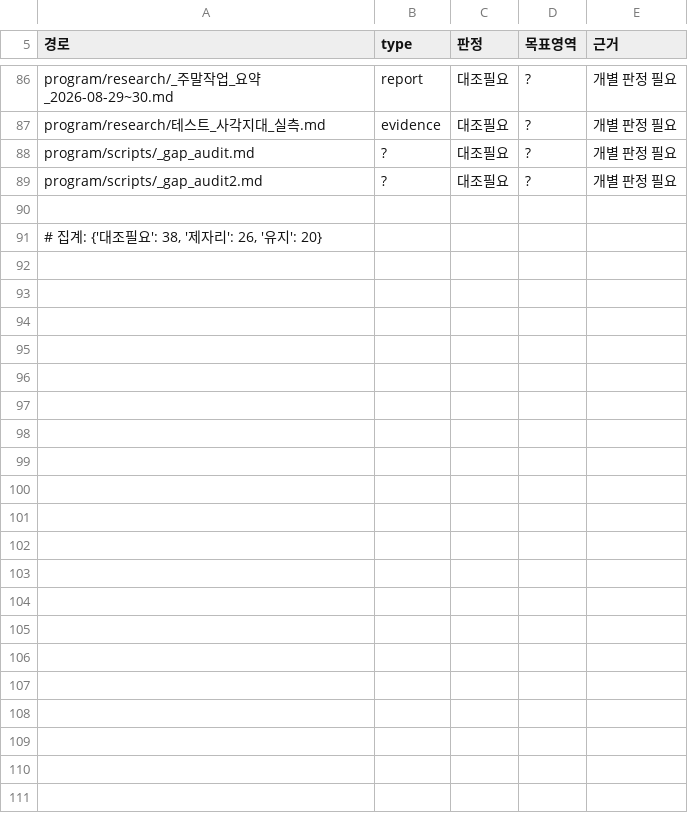
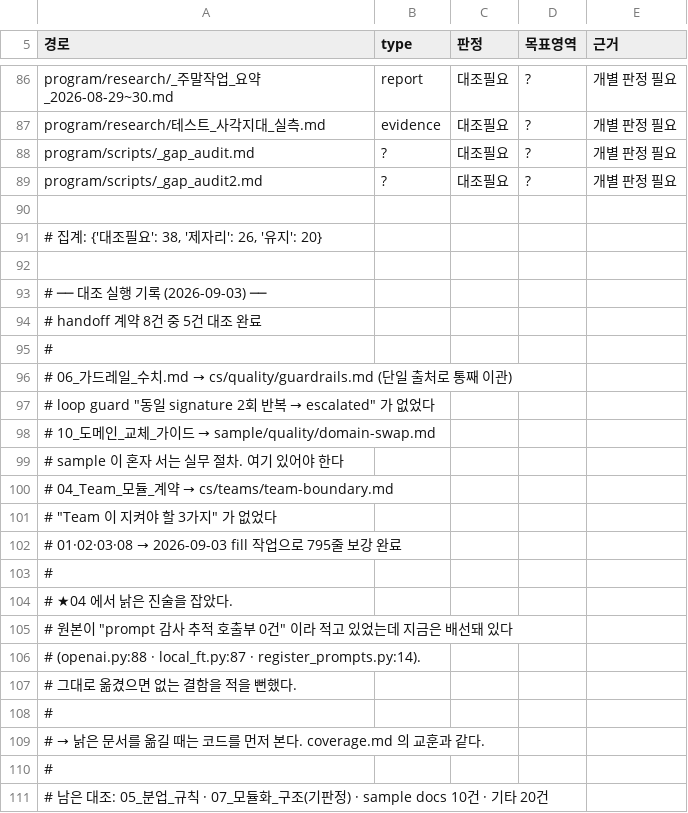
Before and after one commit to roroblack/A-COP, a TSV file: program/scripts/_verify_final84.tsv, drawn as a sheet; only a part is shown, gaps mark what is left out.

```diff
--- a/program/scripts/_verify_final84.tsv
+++ b/program/scripts/_verify_final84.tsv
@@ -91 +91,21 @@ program/scripts/_gap_audit2.md	?	대조필요	?	개별 판정 필요
 # 집계: {'대조필요': 38, '제자리': 26, '유지': 20}
+
+# ── 대조 실행 기록 (2026-09-03) ──
+# handoff 계약 8건 중 5건 대조 완료
+#
+#   06_가드레일_수치.md   → cs/quality/guardrails.md (단일 출처로 통째 이관)
+#                            loop guard "동일 signature 2회 반복 → escalated" 가 없었다
+#   10_도메인_교체_가이드   → sample/quality/domain-swap.md
+#                            sample 이 혼자 서는 실무 절차. 여기 있어야 한다
+#   04_Team_모듈_계약      → cs/teams/team-boundary.md
+#                            "Team 이 지켜야 할 3가지" 가 없었다
+#   01·02·03·08           → 2026-09-03 fill 작업으로 795줄 보강 완료
+#
+# ★04 에서 낡은 진술을 잡았다.
+#   원본이 "prompt 감사 추적 호출부 0건" 이라 적고 있었는데 지금은 배선돼 있다
+#   (openai.py:88 · local_ft.py:87 · register_prompts.py:14).
+#   그대로 옮겼으면 없는 결함을 적을 뻔했다.
+#
+#   → 낡은 문서를 옮길 때는 코드를 먼저 본다. coverage.md 의 교훈과 같다.
+#
+# 남은 대조: 05_분업_규칙 · 07_모듈화_구조(기판정) · sample docs 10건 · 기타 20건
```
Also changed, not shown: 3 other files.
